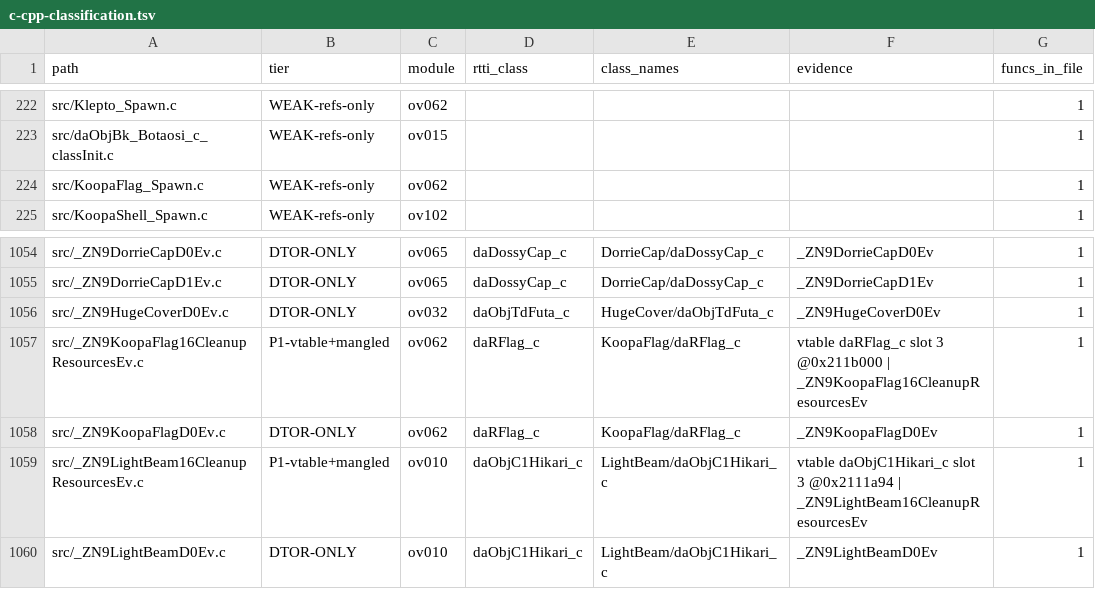
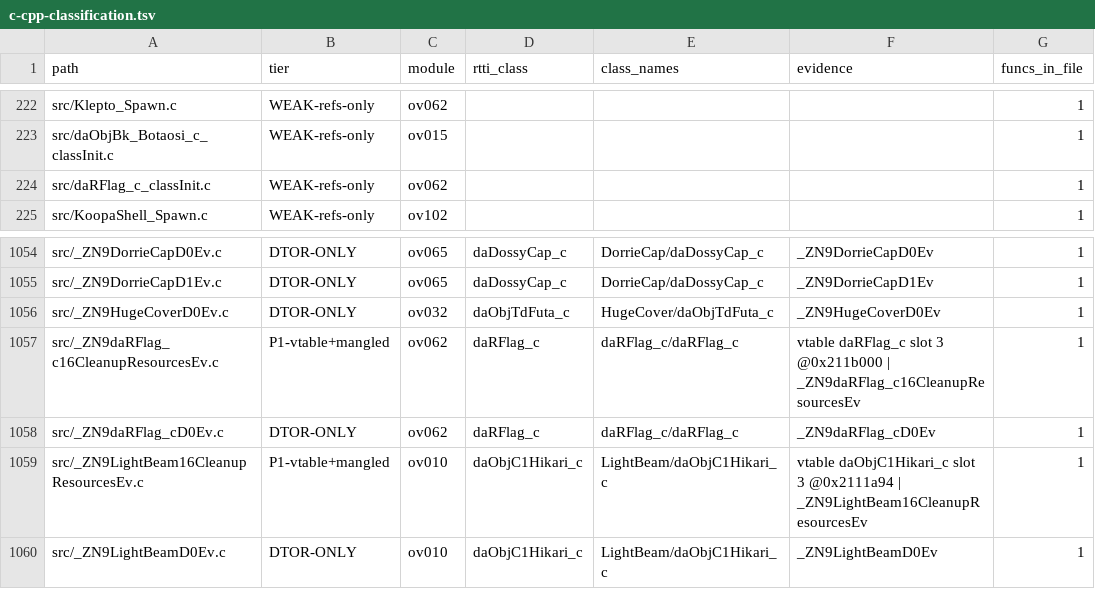
Before and after one commit to tangosdev/sm64ds-decomp, a TSV file: notes/data/c-cpp-classification.tsv, drawn as a sheet; only a part is shown, gaps mark what is left out; the diff names each change by its address in the sheet, - before the commit and + after, or states it on an @@ line.

```diff
--- a/notes/data/c-cpp-classification.tsv
+++ b/notes/data/c-cpp-classification.tsv
-A224 (path): src/KoopaFlag_Spawn.c
+A224 (path): src/daRFlag_c_classInit.c
-A1057 (path): src/_ZN9KoopaFlag16CleanupResourcesEv.c
+A1057 (path): src/_ZN9daRFlag_c16CleanupResourcesEv.c
-E1057:E1058 (class_names): KoopaFlag/daRFlag_c
+E1057:E1058 (class_names): daRFlag_c/daRFlag_c
-F1057 (evidence): …@0x211b000 | _ZN9KoopaFlag16CleanupResourcesEv
+F1057 (evidence): …@0x211b000 | _ZN9daRFlag_c16CleanupResourcesEv
-A1058 (path): src/_ZN9KoopaFlagD0Ev.c
+A1058 (path): src/_ZN9daRFlag_cD0Ev.c
-F1058 (evidence): _ZN9KoopaFlagD0Ev
+F1058 (evidence): _ZN9daRFlag_cD0Ev
```
Also changed, not shown: symbols/actor_renames.tsv, symbols/profile_reconstruction_registry.tsv, 23 other files.
